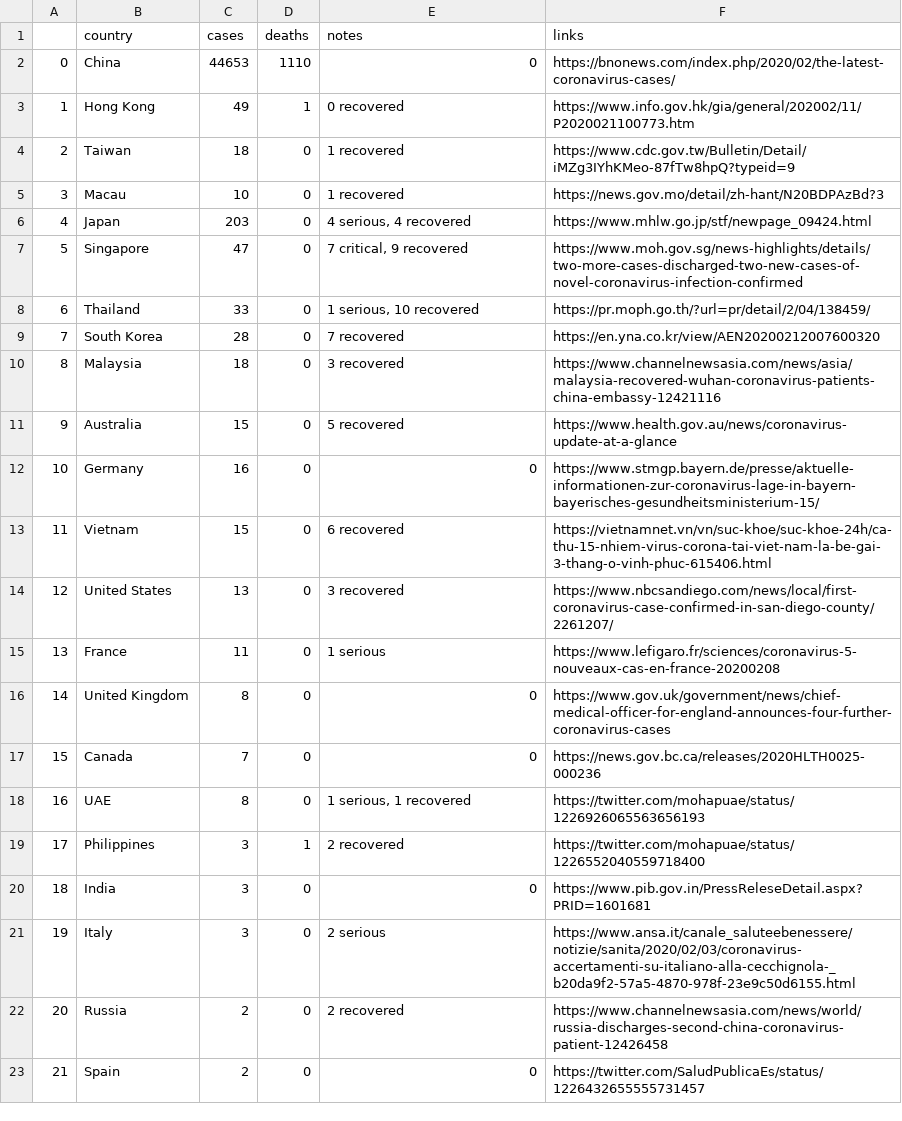
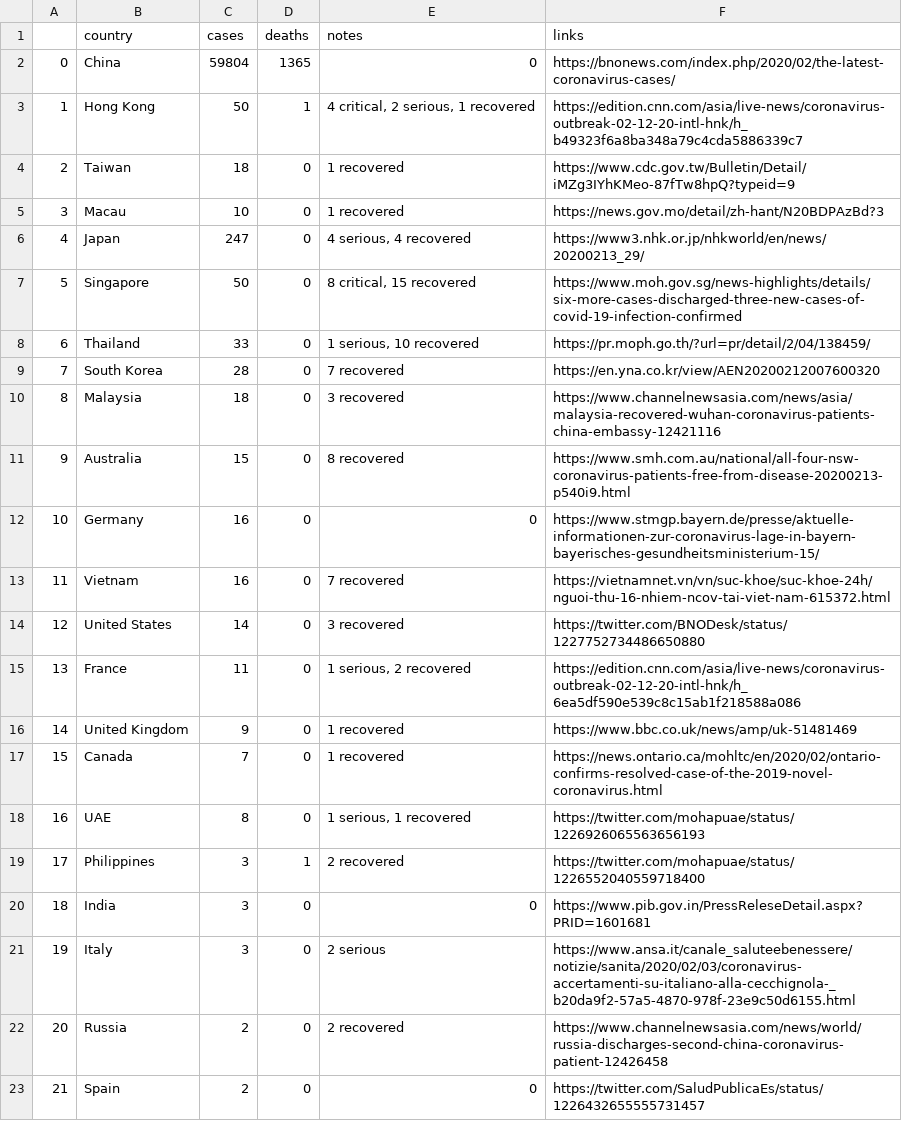
Before and after one commit to CryptoKass/ncov-data, a CSV file: world.latest.bno.csv, drawn as a sheet; only a part is shown.

```diff
--- a/world.latest.bno.csv
+++ b/world.latest.bno.csv
@@ -1,8 +1,8 @@
 ,country,cases,deaths,notes,links
-0,China,44653,1110,0,https://bnonews.com/index.php/2020/02/the-latest-coronavirus-cases/
-1,Hong Kong,49,1,0 recovered,https://www.info.gov.hk/gia/general/202002/11/P2020021100773.htm
+0,China,59804,1365,0,https://bnonews.com/index.php/2020/02/the-latest-coronavirus-cases/
+1,Hong Kong,50,1,"4 critical, 2 serious, 1 recovered",https://edition.cnn.com/asia/live-news/coronavirus-outbreak-02-12-20-intl-hnk/h_b49323f6a8ba348a79c4cda5886339c7
 2,Taiwan,18,0,1 recovered,https://www.cdc.gov.tw/Bulletin/Detail/iMZg3IYhKMeo-87fTw8hpQ?typeid=9
 3,Macau,10,0,1 recovered,https://news.gov.mo/detail/zh-hant/N20BDPAzBd?3
-4,Japan,203,0,"4 serious, 4 recovered",https://www.mhlw.go.jp/stf/newpage_09424.html
-5,Singapore,47,0,"7 critical, 9 recovered",https://www.moh.gov.sg/news-highlights/details/two-more-cases-discharged-two-new-cases-of-novel-coronavirus-infection-confirmed
+4,Japan,247,0,"4 serious, 4 recovered",https://www3.nhk.or.jp/nhkworld/en/news/20200213_29/
+5,Singapore,50,0,"8 critical, 15 recovered",https://www.moh.gov.sg/news-highlights/details/six-more-cases-discharged-three-new-cases-of-covid-19-infection-confirmed
 6,Thailand,33,0,"1 serious, 10 recovered",https://pr.moph.go.th/?url=pr/detail/2/04/138459/
@@ -10,9 +10,9 @@
 8,Malaysia,18,0,3 recovered,https://www.channelnewsasia.com/news/asia/malaysia-recovered-wuhan-coronavirus-patients-china-embassy-12421116
-9,Australia,15,0,5 recovered,https://www.health.gov.au/news/coronavirus-update-at-a-glance
+9,Australia,15,0,8 recovered,https://www.smh.com.au/national/all-four-nsw-coronavirus-patients-free-from-disease-20200213-p540i9.html
 10,Germany,16,0,0,https://www.stmgp.bayern.de/presse/aktuelle-informationen-zur-coronavirus-lage-in-bayern-bayerisches-gesundheitsministerium-15/
-11,Vietnam,15,0,6 recovered,https://vietnamnet.vn/vn/suc-khoe/suc-khoe-24h/ca-thu-15-nhiem-virus-corona-tai-viet-nam-la-be-gai-3-thang-o-vinh-phuc-615406.html
-12,United States,13,0,3 recovered,https://www.nbcsandiego.com/news/local/first-coronavirus-case-confirmed-in-san-diego-county/2261207/
-13,France,11,0,1 serious,https://www.lefigaro.fr/sciences/coronavirus-5-nouveaux-cas-en-france-20200208
-14,United Kingdom,8,0,0,https://www.gov.uk/government/news/chief-medical-officer-for-england-announces-four-further-coronavirus-cases
-15,Canada,7,0,0,https://news.gov.bc.ca/releases/2020HLTH0025-000236
+11,Vietnam,16,0,7 recovered,https://vietnamnet.vn/vn/suc-khoe/suc-khoe-24h/nguoi-thu-16-nhiem-ncov-tai-viet-nam-615372.html
+12,United States,14,0,3 recovered,https://twitter.com/BNODesk/status/1227752734486650880
+13,France,11,0,"1 serious, 2 recovered",https://edition.cnn.com/asia/live-news/coronavirus-outbreak-02-12-20-intl-hnk/h_6ea5df590e539c8c15ab1f218588a086
+14,United Kingdom,9,0,1 recovered,https://www.bbc.co.uk/news/amp/uk-51481469
+15,Canada,7,0,1 recovered,https://news.ontario.ca/mohltc/en/2020/02/ontario-confirms-resolved-case-of-the-2019-novel-coronavirus.html
 16,UAE,8,0,"1 serious, 1 recovered ",https://twitter.com/mohapuae/status/1226926065563656193
```
Also changed, not shown: china.daily-confirmed.wiki.csv, china.latest.bno.csv, 8 other files.
